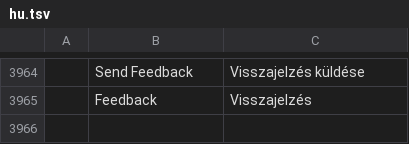
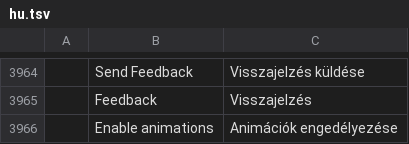
Before and after one commit to ADNY101/dreamlab-canvas, a TSV file: crates/ui-egui/src/i18n/hu.tsv, drawn as a sheet; only a part is shown, gaps mark what is left out; the diff names each change by its address in the sheet, - before the commit and + after, or states it on an @@ line.

```diff
--- a/crates/ui-egui/src/i18n/hu.tsv
+++ b/crates/ui-egui/src/i18n/hu.tsv
+row 3966:  | Enable animations | Animációk engedélyezése
```
Also changed, not shown: crates/ui-egui/src/i18n/tr.tsv.
